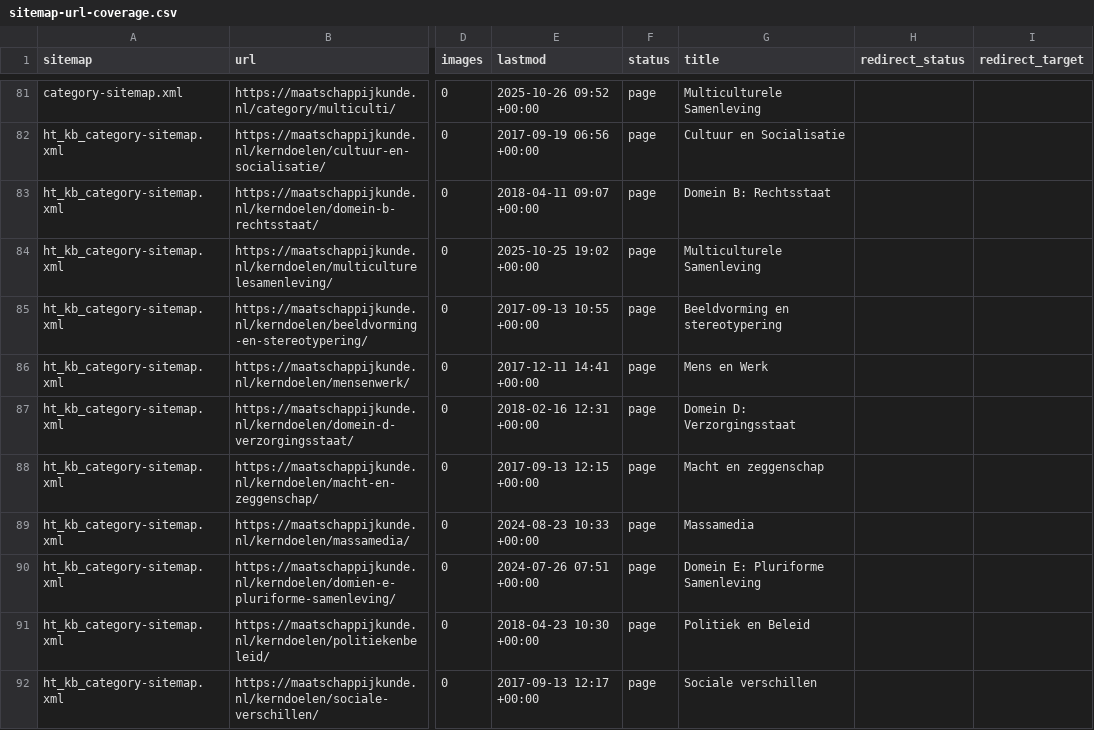
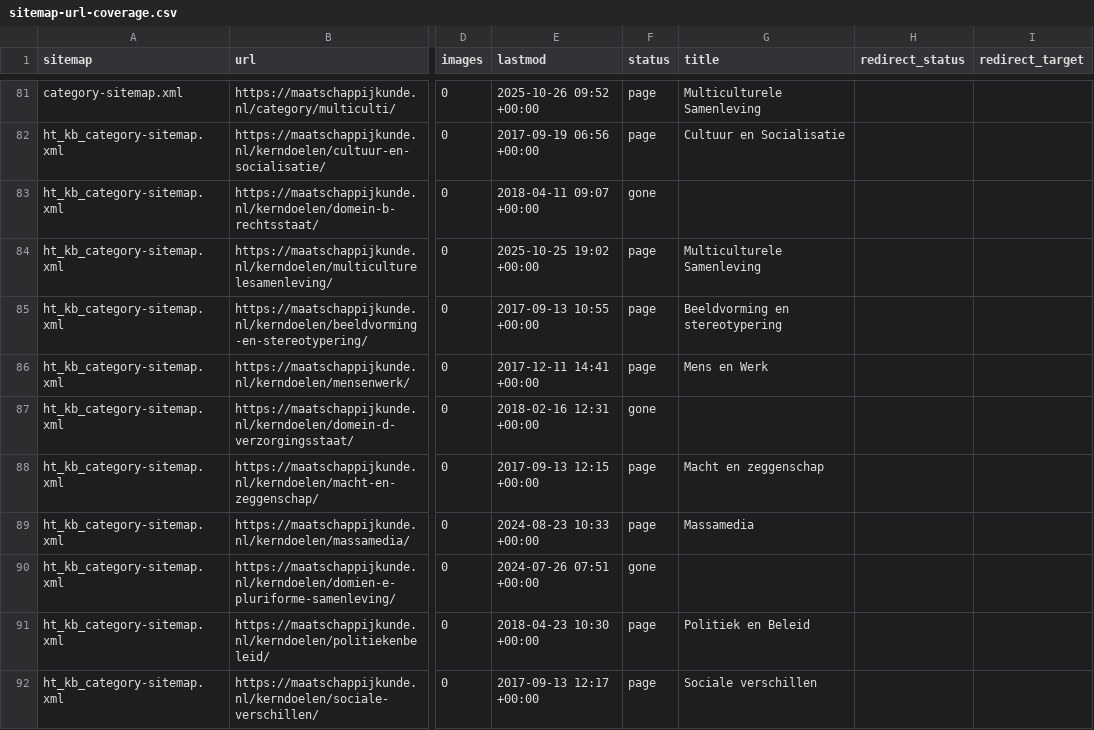
Before and after one commit to stefvdlinden/maatschappijkunde-nl, a CSV file: data/site/sitemap-url-coverage.csv, drawn as a sheet; only a part is shown, gaps mark what is left out; the diff covers the shown part only; the diff names each change by its address in the sheet, - before the commit and + after, or states it on an @@ line.

```diff
--- a/data/site/sitemap-url-coverage.csv
+++ b/data/site/sitemap-url-coverage.csv
-F83 (status): page
+F83 (status): gone
-G83 (title): Domein B: Rechtsstaat
+G83 (title): (empty)
-F87 (status): page
+F87 (status): gone
-G87 (title): Domein D: Verzorgingsstaat
+G87 (title): (empty)
-F90 (status): page
+F90 (status): gone
-G90 (title): Domein E: Pluriforme Samenleving
+G90 (title): (empty)
```
Also changed, not shown: 26 edited cells elsewhere in this file, 13 other files.
